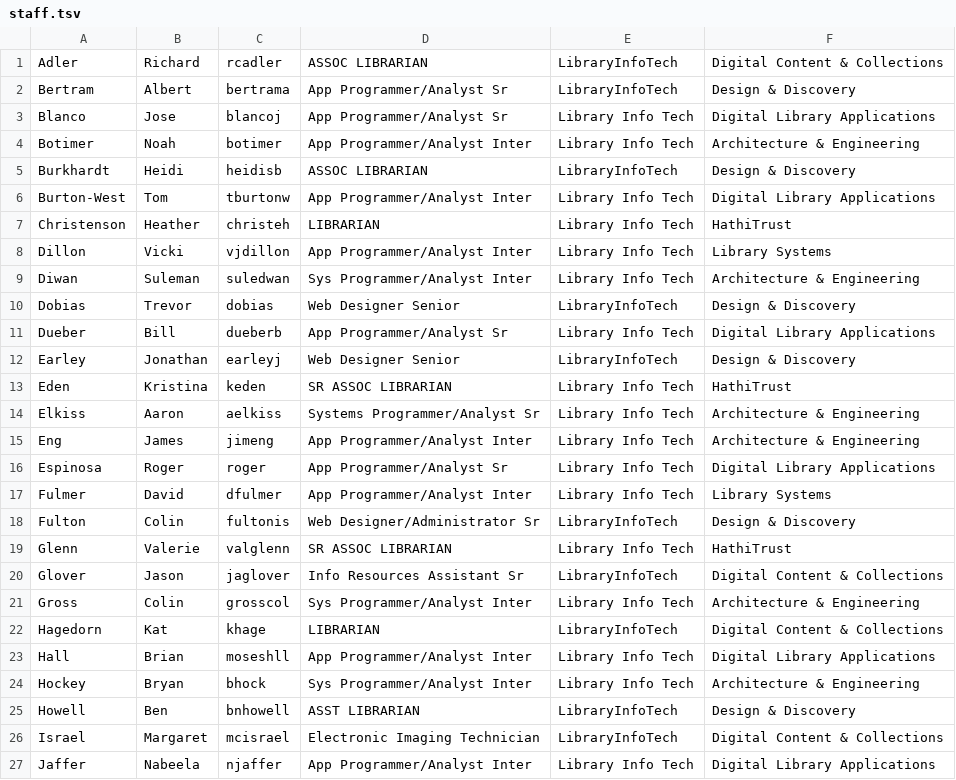
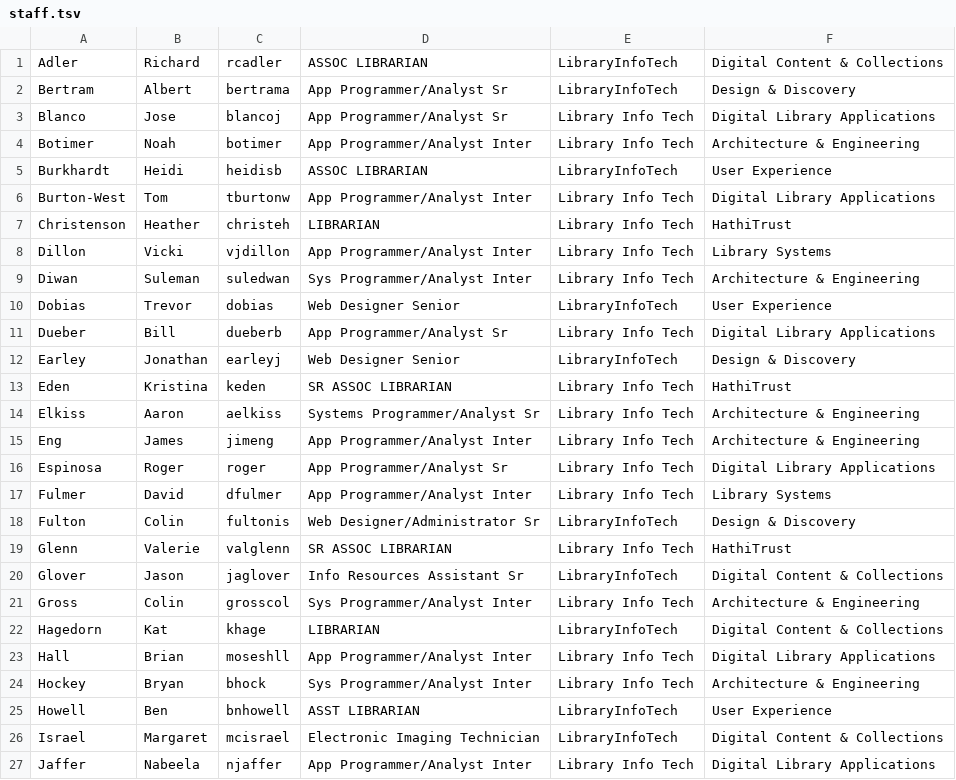
Before and after one commit to mlibrary/litgoals, a TSV file: seeds/staff.tsv, drawn as a sheet; only a part is shown.

```diff
--- a/seeds/staff.tsv
+++ b/seeds/staff.tsv
@@ -4,3 +4,3 @@ Blanco	Jose	blancoj	App Programmer/Analyst Sr	Library Info Tech	Digital Library
 Botimer	Noah	botimer	App Programmer/Analyst Inter	Library Info Tech	Architecture & Engineering
-Burkhardt	Heidi	heidisb	ASSOC LIBRARIAN	LibraryInfoTech	Design & Discovery
+Burkhardt	Heidi	heidisb	ASSOC LIBRARIAN	LibraryInfoTech	User Experience
 Burton-West	Tom	tburtonw	App Programmer/Analyst Inter	Library Info Tech	Digital Library Applications
@@ -9,3 +9,3 @@ Dillon	Vicki	vjdillon	App Programmer/Analyst Inter	Library Info Tech	Library Sys
 Diwan	Suleman	suledwan	Sys Programmer/Analyst Inter	Library Info Tech	Architecture & Engineering
-Dobias	Trevor	dobias	Web Designer Senior	LibraryInfoTech	Design & Discovery
+Dobias	Trevor	dobias	Web Designer Senior	LibraryInfoTech	User Experience
 Dueber	Bill	dueberb	App Programmer/Analyst Sr	Library Info Tech	Digital Library Applications
@@ -24,3 +24,3 @@ Hall	Brian	moseshll	App Programmer/Analyst Inter	Library Info Tech	Digital Libra
 Hockey	Bryan	bhock	Sys Programmer/Analyst Inter	Library Info Tech	Architecture & Engineering
-Howell	Ben	bnhowell	ASST LIBRARIAN	LibraryInfoTech	Design & Discovery
+Howell	Ben	bnhowell	ASST LIBRARIAN	LibraryInfoTech	User Experience
 Israel	Margaret	mcisrael	Electronic Imaging Technician	LibraryInfoTech	Digital Content & Collections
```
Also changed, not shown: 6 other files.
